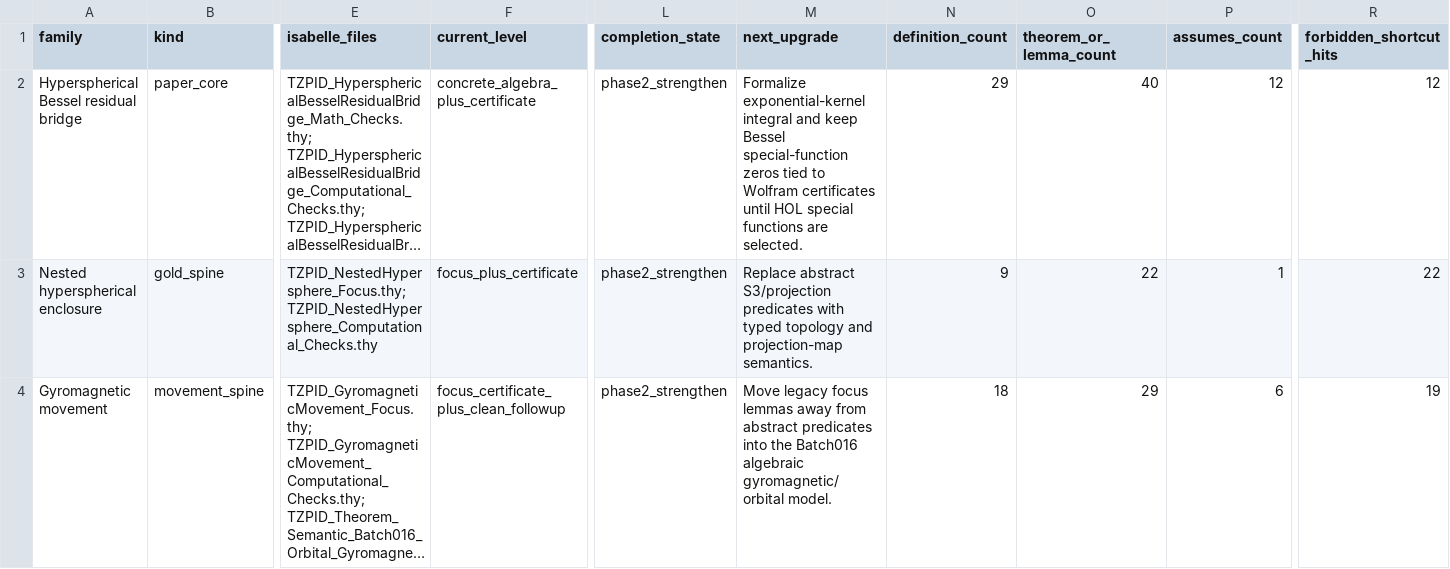
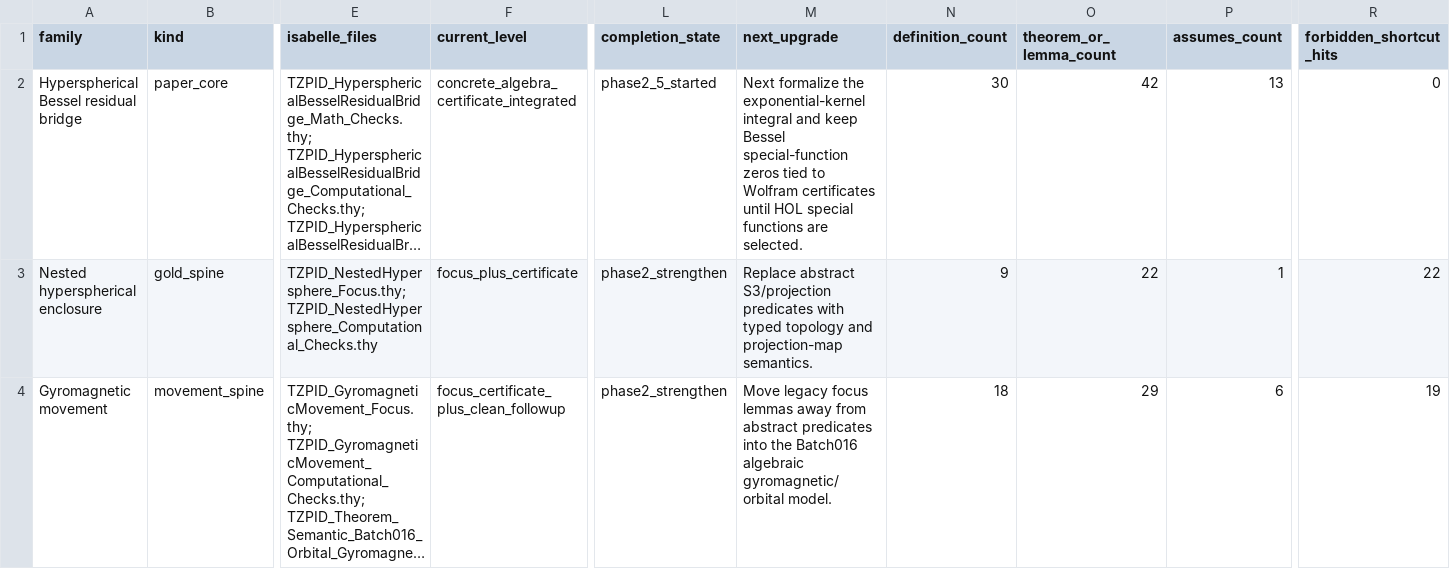
Before and after one commit to DanielAlexanderTrawin/tzpid-proof-pipeline, a CSV file: TZPID_PHASE2_COMPLETION_MATRIX.csv, drawn as a sheet; only a part is shown, gaps mark what is left out; long unchanged cells end in …; the diff names each change by its address in the sheet, - before the commit and + after, or states it on an @@ line.

Commit message:
Start Phase 2.5 Bessel bridge strengthening

```diff
--- a/TZPID_PHASE2_COMPLETION_MATRIX.csv
+++ b/TZPID_PHASE2_COMPLETION_MATRIX.csv
-F2 (current_level): concrete_algebra_plus_certificate
+F2 (current_level): concrete_algebra_certificate_integrated
-L2 (completion_state): phase2_strengthen
+L2 (completion_state): phase2_5_started
-M2 (next_upgrade): Formalize exponential-kernel integral…
+M2 (next_upgrade): Next formalize the exponential-kernel integral…
-N2 (definition_count): 29
+N2 (definition_count): 30
-O2 (theorem_or_lemma_count): 40
+O2 (theorem_or_lemma_count): 42
-P2 (assumes_count): 12
+P2 (assumes_count): 13
-R2 (forbidden_shortcut_hits): 12
+R2 (forbidden_shortcut_hits): 0
```
Also changed, not shown: 6 other files.
